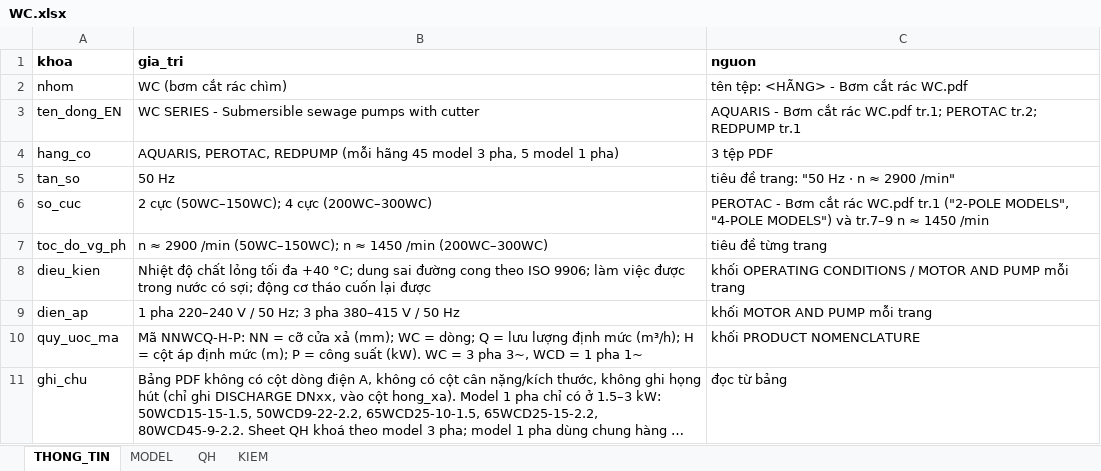
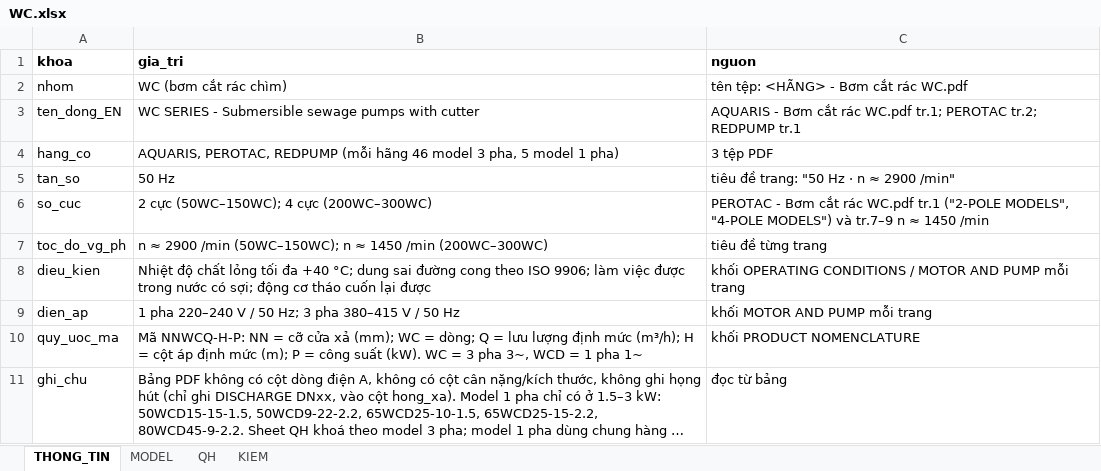
Before and after one commit to trungvip01951-lgtm/sua-catalogue, an Excel workbook: kho/DU_LIEU/WC.xlsx, sheet THONG_TIN, drawn as a sheet; long unchanged cells end in …; values as stored, in another font and other column widths than the file's, no borders; the diff names each change by its address in the sheet, - before the commit and + after, or states it on an @@ line.

```diff
--- a/kho/DU_LIEU/WC.xlsx (sheet THONG_TIN)
+++ b/kho/DU_LIEU/WC.xlsx (sheet THONG_TIN)
-B4 (gia_tri): …(mỗi hãng 45 model 3…
+B4 (gia_tri): …(mỗi hãng 46 model 3…
```
Also changed, not shown: sheet QH, sheet MODEL, sheet KIEM, 9 other files.
